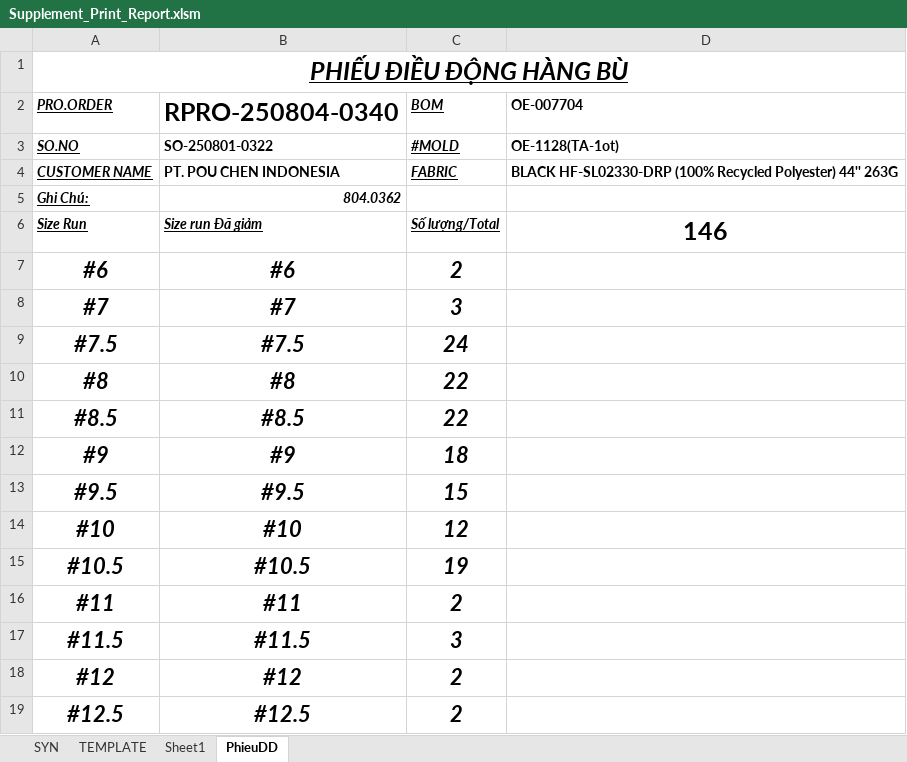
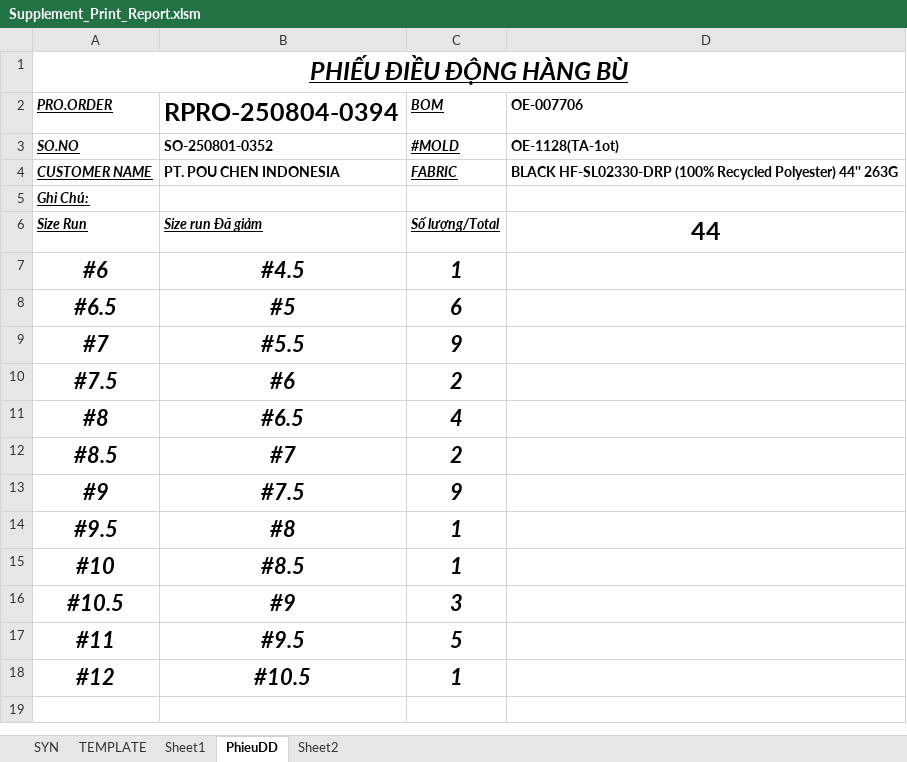
Before and after one commit to Truongchankhong2/vercel-dashboard, an Excel workbook: data/Supplement_Print_Report.xlsm, sheet PhieuDD, drawn as a sheet; values as stored, in another font and other column widths than the file's, no borders; removed rows and columns are numbered as before the commit, all else as after; the diff names each change by its address in the sheet, - before the commit and + after, or states it on an @@ line.

```diff
--- a/data/Supplement_Print_Report.xlsm (sheet PhieuDD)
+++ b/data/Supplement_Print_Report.xlsm (sheet PhieuDD)
+sheet tab: Sheet2
-B2: RPRO-250804-0340
+B2: RPRO-250804-0394
-D2: OE-007704
+D2: OE-007706
-B3 (RPRO-250804-0394): SO-250801-0322
+B3 (RPRO-250804-0394): SO-250801-0352
-B5 (RPRO-250804-0394): 804.0362
+B5 (RPRO-250804-0394): (empty)
-D6 (OE-007706): 146
+D6 (OE-007706): 44
-B7 (RPRO-250804-0394): #6
+B7 (RPRO-250804-0394): #4.5
-C7 (BOM): 2
+C7 (BOM): 1
+row 8: #6.5 | #5 | 6
-B9 (RPRO-250804-0394): #7
+B9 (RPRO-250804-0394): #5.5
-C9 (BOM): 3
+C9 (BOM): 9
-B10 (RPRO-250804-0394): #7.5
+B10 (RPRO-250804-0394): #6
-C10 (BOM): 24
+C10 (BOM): 2
-B11 (RPRO-250804-0394): #8
+B11 (RPRO-250804-0394): #6.5
-C11 (BOM): 22
+C11 (BOM): 4
-B12 (RPRO-250804-0394): #8.5
+B12 (RPRO-250804-0394): #7
-C12 (BOM): 22
+C12 (BOM): 2
-B13 (RPRO-250804-0394): #9
+B13 (RPRO-250804-0394): #7.5
-C13 (BOM): 18
+C13 (BOM): 9
-B14 (RPRO-250804-0394): #9.5
+B14 (RPRO-250804-0394): #8
-C14 (BOM): 15
+C14 (BOM): 1
-B15 (RPRO-250804-0394): #10
+B15 (RPRO-250804-0394): #8.5
-C15 (BOM): 12
+C15 (BOM): 1
-B16 (RPRO-250804-0394): #10.5
+B16 (RPRO-250804-0394): #9
-C16 (BOM): 19
+C16 (BOM): 3
-B17 (RPRO-250804-0394): #11
+B17 (RPRO-250804-0394): #9.5
-C17 (BOM): 2
+C17 (BOM): 5
-row 17: #11.5 | #11.5 | 3
-B18 (RPRO-250804-0394): #12
+B18 (RPRO-250804-0394): #10.5
-C18 (BOM): 2
+C18 (BOM): 1
-row 19: #12.5 | #12.5 | 2
```
Also changed, not shown: sheet SYN, sheet TEMPLATE, 4 other files.
